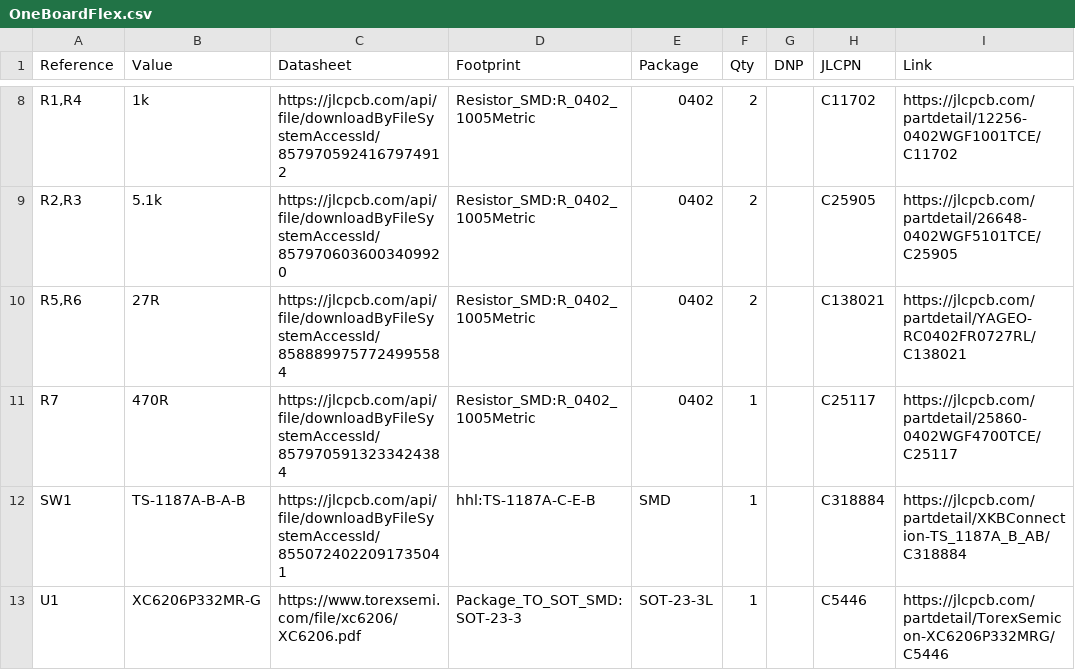
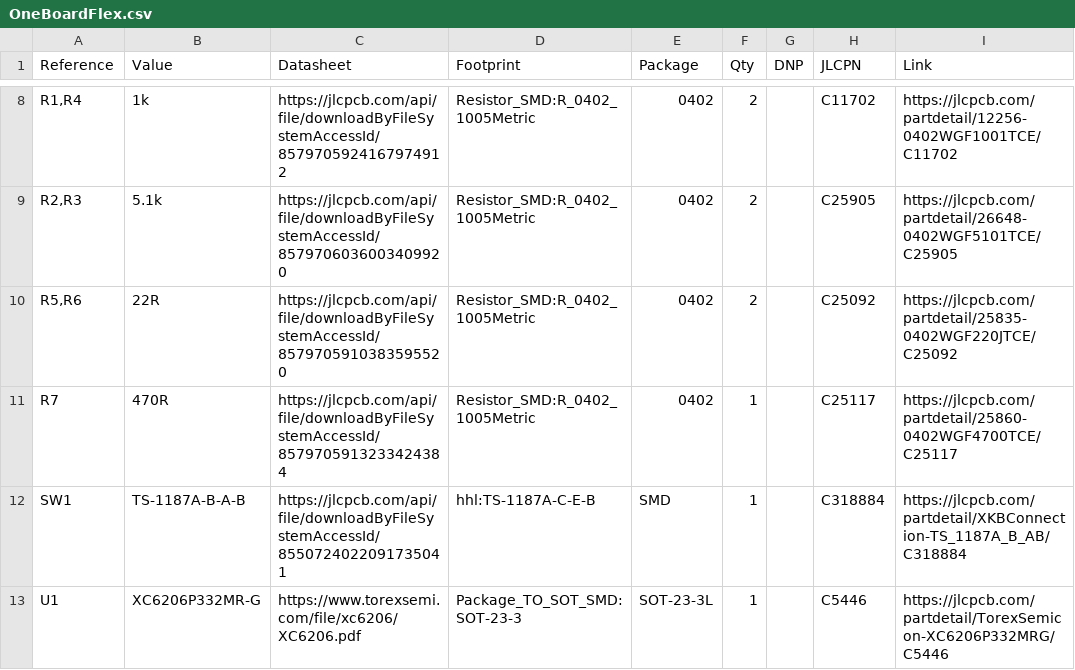
Before and after one commit to makeo/PicoLoader, a CSV file: flex/OneBoardInterposerFlex/Kicad/Production/OneBoardFlex.csv, drawn as a sheet; only a part is shown, gaps mark what is left out.

```diff
--- a/flex/OneBoardInterposerFlex/Kicad/Production/OneBoardFlex.csv
+++ b/flex/OneBoardInterposerFlex/Kicad/Production/OneBoardFlex.csv
@@ -9,3 +9,3 @@
 "R2,R3","5.1k","https://jlcpcb.com/api/file/downloadByFileSystemAccessId/8579706036003409920","Resistor_SMD:R_0402_1005Metric","0402","2","","C25905","https://jlcpcb.com/partdetail/26648-0402WGF5101TCE/C25905"
-"R5,R6","27R","https://jlcpcb.com/api/file/downloadByFileSystemAccessId/8588899757724995584","Resistor_SMD:R_0402_1005Metric","0402","2","","C138021","https://jlcpcb.com/partdetail/YAGEO-RC0402FR0727RL/C138021"
+"R5,R6","22R","https://jlcpcb.com/api/file/downloadByFileSystemAccessId/8579705910383595520","Resistor_SMD:R_0402_1005Metric","0402","2","","C25092","https://jlcpcb.com/partdetail/25835-0402WGF220JTCE/C25092"
 "R7","470R","https://jlcpcb.com/api/file/downloadByFileSystemAccessId/8579705913233424384","Resistor_SMD:R_0402_1005Metric","0402","1","","C25117","https://jlcpcb.com/partdetail/25860-0402WGF4700TCE/C25117"
```
Also changed, not shown: 17 other files.
